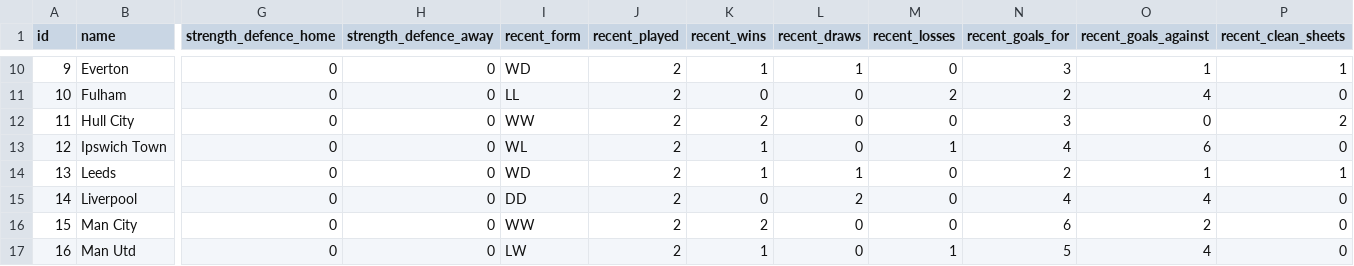
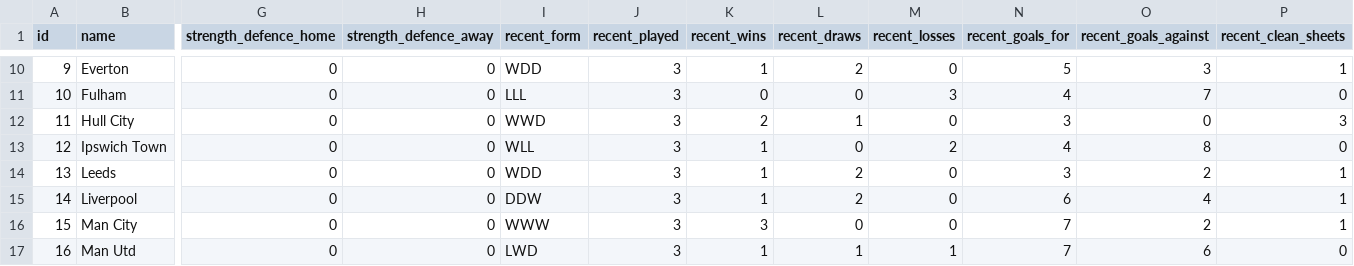
Before and after one commit to Quikksilva/FPLAIAssistant, a CSV file: fpl_data/teams.csv, drawn as a sheet; only a part is shown, gaps mark what is left out; the diff covers the shown part only; the diff names each change by its address in the sheet, - before the commit and + after, or states it on an @@ line.

```diff
--- a/fpl_data/teams.csv
+++ b/fpl_data/teams.csv
-I10 (recent_form): WD
+I10 (recent_form): WDD
-J10:J17 (recent_played): 2
+J10:J17 (recent_played): 3
-L10 (recent_draws): 1
+L10 (recent_draws): 2
-N10 (recent_goals_for): 3
+N10 (recent_goals_for): 5
-O10 (recent_goals_against): 1
+O10 (recent_goals_against): 3
-I11 (recent_form): LL
+I11 (recent_form): LLL
-M11 (recent_losses): 2
+M11 (recent_losses): 3
-N11 (recent_goals_for): 2
+N11 (recent_goals_for): 4
-O11 (recent_goals_against): 4
+O11 (recent_goals_against): 7
-I12 (recent_form): WW
+I12 (recent_form): WWD
-L12 (recent_draws): 0
+L12 (recent_draws): 1
-P12 (recent_clean_sheets): 2
+P12 (recent_clean_sheets): 3
-I13 (recent_form): WL
+I13 (recent_form): WLL
-M13 (recent_losses): 1
+M13 (recent_losses): 2
-O13 (recent_goals_against): 6
+O13 (recent_goals_against): 8
-I14 (recent_form): WD
+I14 (recent_form): WDD
-L14 (recent_draws): 1
+L14 (recent_draws): 2
-N14 (recent_goals_for): 2
+N14 (recent_goals_for): 3
-O14 (recent_goals_against): 1
+O14 (recent_goals_against): 2
-I15 (recent_form): DD
+I15 (recent_form): DDW
-K15 (recent_wins): 0
+K15 (recent_wins): 1
-N15 (recent_goals_for): 4
+N15 (recent_goals_for): 6
-P15:P16 (recent_clean_sheets): 0
+P15:P16 (recent_clean_sheets): 1
-I16 (recent_form): WW
+I16 (recent_form): WWW
-K16 (recent_wins): 2
+K16 (recent_wins): 3
-N16 (recent_goals_for): 6
+N16 (recent_goals_for): 7
-I17 (recent_form): LW
+I17 (recent_form): LWD
-L17 (recent_draws): 0
+L17 (recent_draws): 1
-N17 (recent_goals_for): 5
+N17 (recent_goals_for): 7
-O17 (recent_goals_against): 4
+O17 (recent_goals_against): 6
```
Also changed, not shown: 56 edited cells elsewhere in this file, fpl_data/fixtures.csv, fpl_data/manager_summary.csv, 4 other files.
